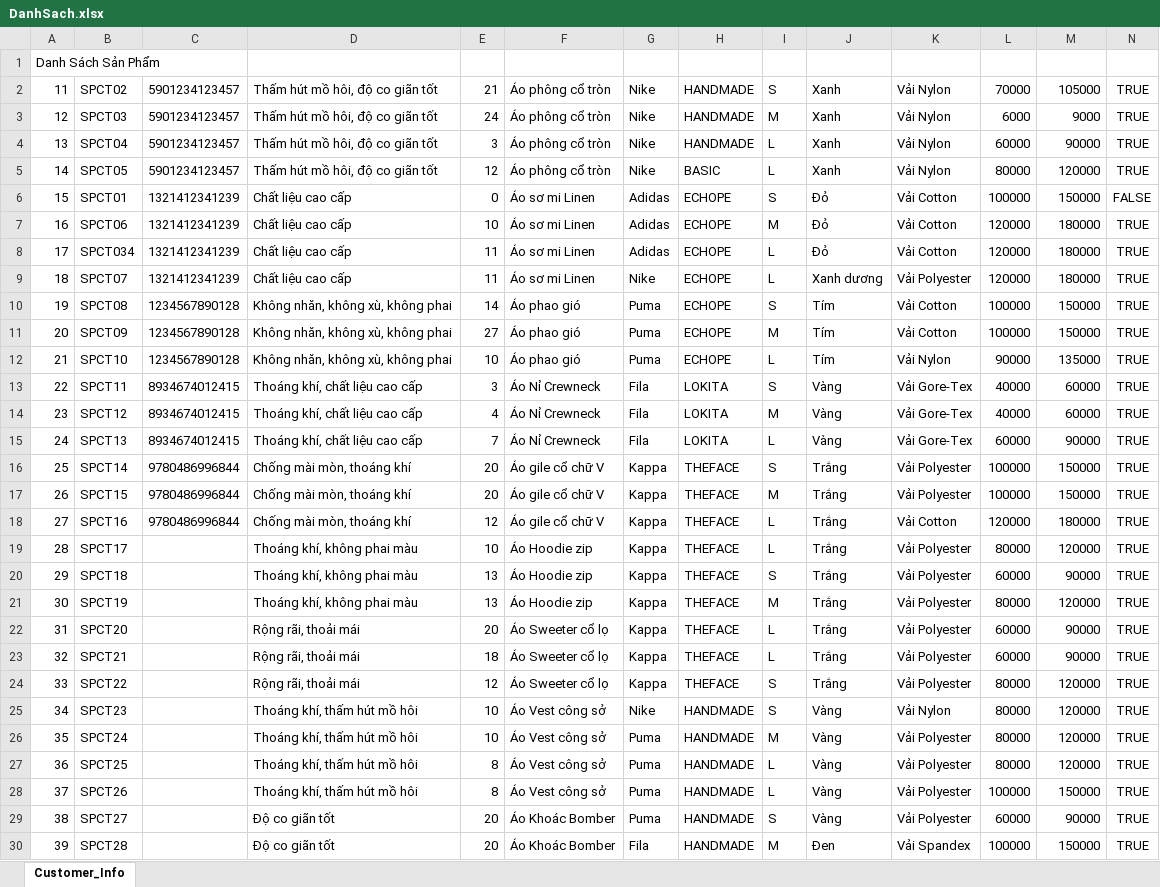
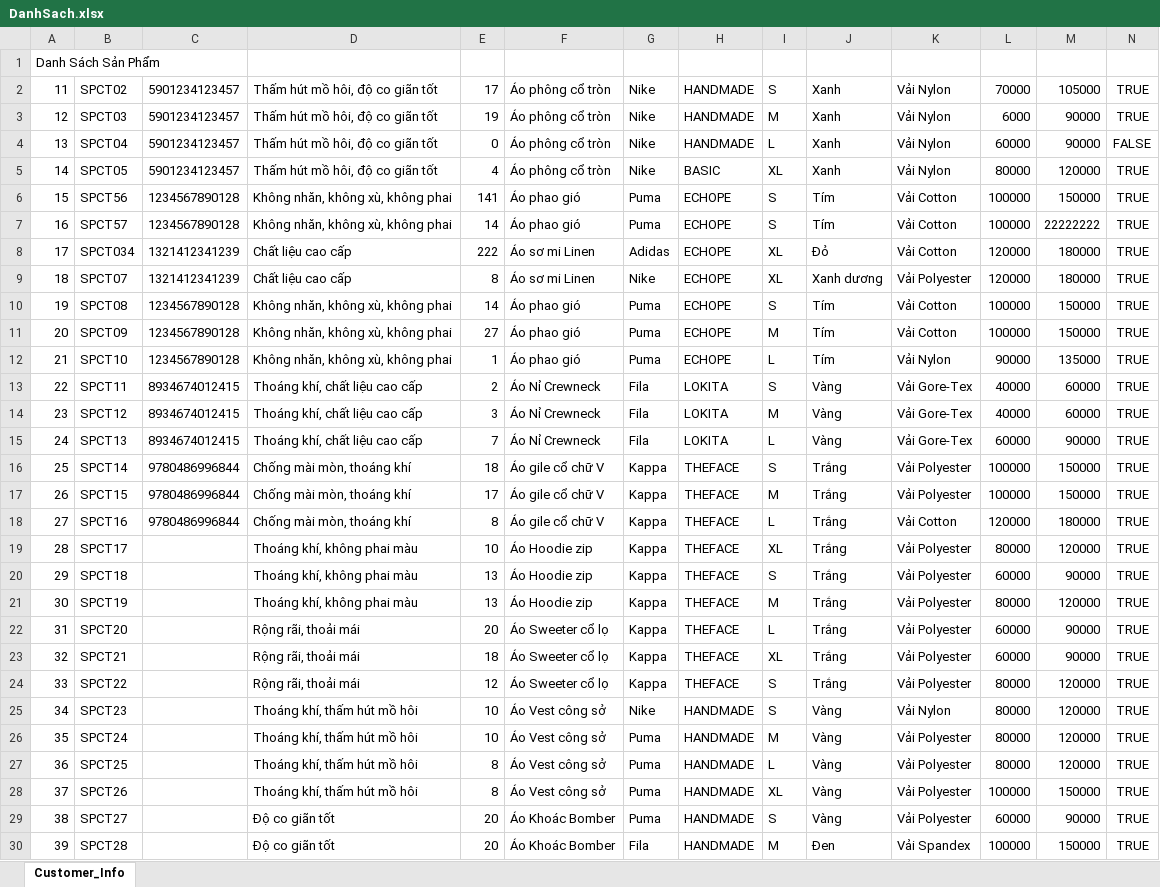
Before and after one commit to ph28599/DA1_SP24_N6, an Excel workbook: DanhSach.xlsx, sheet Customer_Info, drawn as a sheet; only a part is shown; values as stored, in another font and other column widths than the file's, no borders; removed rows and columns are numbered as before the commit, all else as after; the diff covers the shown part only; the diff names each change by its address in the sheet, - before the commit and + after, or states it on an @@ line.

```diff
--- a/DanhSach.xlsx (sheet Customer_Info)
+++ b/DanhSach.xlsx (sheet Customer_Info)
-E2: 21
+E2: 17
-E3: 24
+E3: 19
-M3: 9000
+M3: 90000
-E4: 3
+E4: 0
-N4: TRUE
+N4: FALSE
-E5: 12
+E5: 4
-I5: L
+I5: XL
-row 6: 15 | SPCT01 | 1321412341239 | Chất liệu cao cấp | 0 | Áo sơ mi Linen | Adidas | ECHOPE | S | Đỏ | Vải Cotton | 100000 | 150000 | FALSE
-row 7: 16 | SPCT06 | 1321412341239 | Chất liệu cao cấp | 10 | Áo sơ mi Linen | Adidas | ECHOPE | M | Đỏ | Vải Cotton | 120000 | 180000 | TRUE
+row 6: 15 | SPCT56 | 1234567890128 | Không nhăn, không xù, không phai | 141 | Áo phao gió | Puma | ECHOPE | S | Tím | Vải Cotton | 100000 | 150000 | TRUE
+row 7: 16 | SPCT57 | 1234567890128 | Không nhăn, không xù, không phai | 14 | Áo phao gió | Puma | ECHOPE | S | Tím | Vải Cotton | 100000 | 22222222 | TRUE
-E8: 11
+E8: 222
-I8:I9: L
+I8:I9: XL
-E9: 11
+E9: 8
-E12: 10
+E12: 1
-E13: 3
+E13: 2
-E14: 4
+E14: 3
-E16: 20
+E16: 18
-E17: 20
+E17: 17
-E18: 12
+E18: 8
-I19: L
+I19: XL
-I23: L
+I23: XL
-I28: L
+I28: XL
```
Also changed, not shown: 10 added rows and 7 edited cells elsewhere in this sheet, 9 other files.
